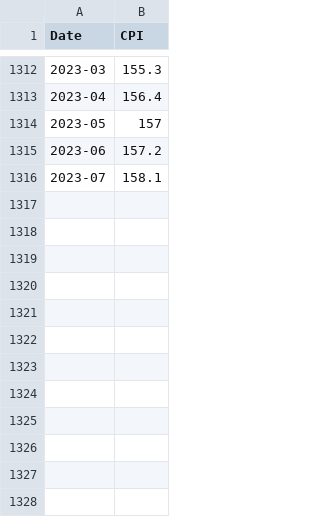
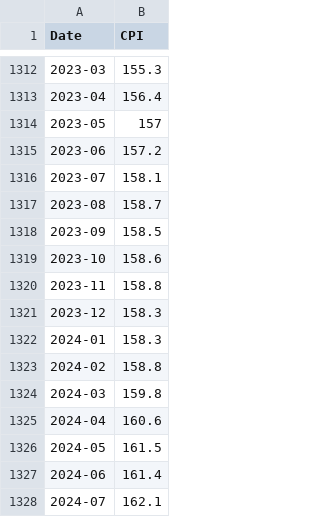
Before and after one commit to Nate-Wessel/TTC-funding, a CSV file: data/CPI/CanadaCPI.csv, drawn as a sheet; only a part is shown, gaps mark what is left out; the diff names each change by its address in the sheet, - before the commit and + after, or states it on an @@ line.

```diff
--- a/data/CPI/CanadaCPI.csv
+++ b/data/CPI/CanadaCPI.csv
+row 1317: 2023-08 | 158.7
+row 1318: 2023-09 | 158.5
+row 1319: 2023-10 | 158.6
+row 1320: 2023-11 | 158.8
+row 1321: 2023-12 | 158.3
+row 1322: 2024-01 | 158.3
+row 1323: 2024-02 | 158.8
+row 1324: 2024-03 | 159.8
+row 1325: 2024-04 | 160.6
+row 1326: 2024-05 | 161.5
+row 1327: 2024-06 | 161.4
+row 1328: 2024-07 | 162.1
```
Also changed, not shown: data/periodic/nominal-fare-changes.csv, 2 other files.
